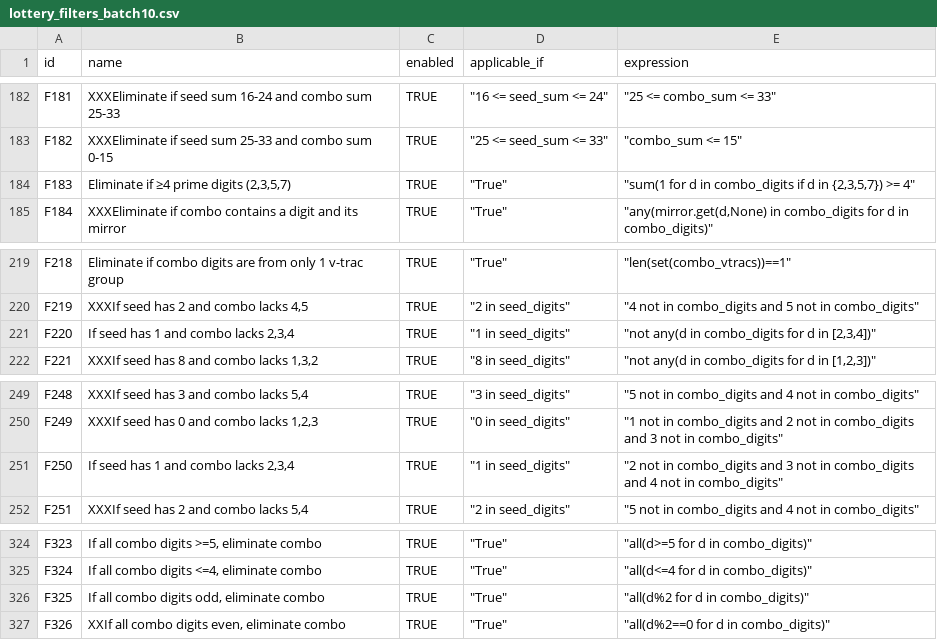
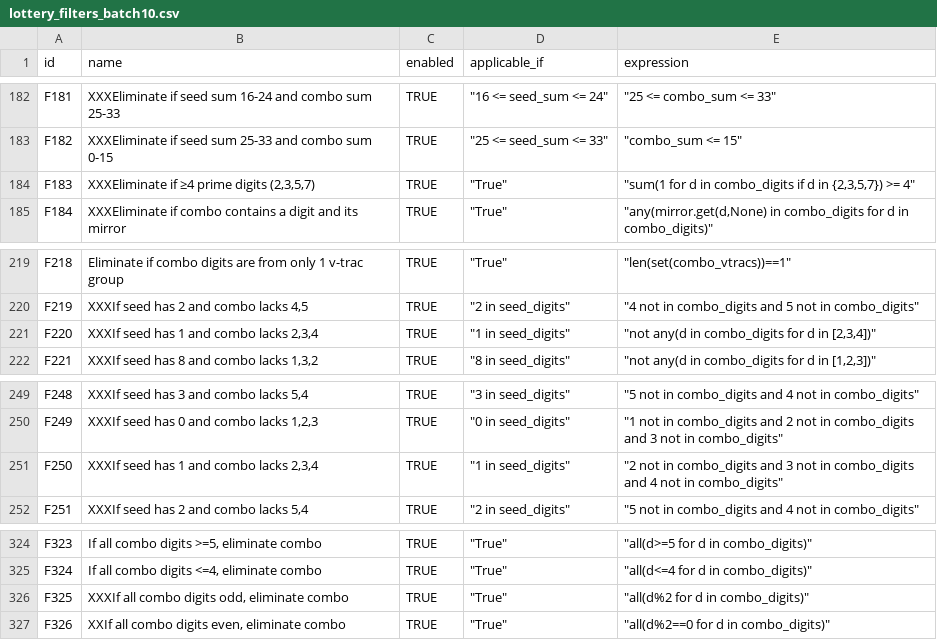
Before and after one commit to wanawin/pythonfiltertester, a CSV file: lottery_filters_batch10.csv, drawn as a sheet; only a part is shown, gaps mark what is left out.

Commit message:
Update lottery_filters_batch10.csv

```diff
--- a/lottery_filters_batch10.csv
+++ b/lottery_filters_batch10.csv
@@ -183,3 +183,3 @@ F181,XXXEliminate if seed sum 16-24 and combo sum 25-33,TRUE,"""16 <= seed_sum <
 F182,XXXEliminate if seed sum 25-33 and combo sum 0-15,TRUE,"""25 <= seed_sum <= 33""","""combo_sum <= 15""",,,,,,,,,,
-F183,"Eliminate if ≥4 prime digits (2,3,5,7)",TRUE,"""True""","""sum(1 for d in combo_digits if d in {2,3,5,7}) >= 4""",,,,,,,,,,
+F183,"XXXEliminate if ≥4 prime digits (2,3,5,7)",TRUE,"""True""","""sum(1 for d in combo_digits if d in {2,3,5,7}) >= 4""",,,,,,,,,,
 F184,XXXEliminate if combo contains a digit and its mirror,TRUE,"""True""","""any(mirror.get(d,None) in combo_digits for d in combo_digits)""",,,,,,,,,,
@@ -220,3 +220,3 @@ F218,Eliminate if combo digits are from only 1 v-trac group,TRUE,"""True""","""l
 F219,"XXXIf seed has 2 and combo lacks 4,5",TRUE,"""2 in seed_digits""","""4 not in combo_digits and 5 not in combo_digits""",,,,,,,,,,
-F220,"If seed has 1 and combo lacks 2,3,4",TRUE,"""1 in seed_digits""","""not any(d in combo_digits for d in [2,3,4])""",,,,,,,,,,
+F220,"XXXIf seed has 1 and combo lacks 2,3,4",TRUE,"""1 in seed_digits""","""not any(d in combo_digits for d in [2,3,4])""",,,,,,,,,,
 F221,"XXXIf seed has 8 and combo lacks 1,3,2",TRUE,"""8 in seed_digits""","""not any(d in combo_digits for d in [1,2,3])""",,,,,,,,,,
@@ -250,3 +250,3 @@ F248,"XXXIf seed has 3 and combo lacks 5,4",TRUE,"""3 in seed_digits""","""5 not
 F249,"XXXIf seed has 0 and combo lacks 1,2,3",TRUE,"""0 in seed_digits""","""1 not in combo_digits and 2 not in combo_digits and 3 not in combo_digits""",,,,,,,,,,
-F250,"If seed has 1 and combo lacks 2,3,4",TRUE,"""1 in seed_digits""","""2 not in combo_digits and 3 not in combo_digits and 4 not in combo_digits""",,,,,,,,,,
+F250,"XXXIf seed has 1 and combo lacks 2,3,4",TRUE,"""1 in seed_digits""","""2 not in combo_digits and 3 not in combo_digits and 4 not in combo_digits""",,,,,,,,,,
 F251,"XXXIf seed has 2 and combo lacks 5,4",TRUE,"""2 in seed_digits""","""5 not in combo_digits and 4 not in combo_digits""",,,,,,,,,,
@@ -325,3 +325,3 @@ F323,"If all combo digits >=5, eliminate combo",TRUE,"""True""","""all(d>=5 for
 F324,"If all combo digits <=4, eliminate combo",TRUE,"""True""","""all(d<=4 for d in combo_digits)""",,,,,,,,,,
-F325,"If all combo digits odd, eliminate combo",TRUE,"""True""","""all(d%2 for d in combo_digits)""",,,,,,,,,,
+F325,"XXXIf all combo digits odd, eliminate combo",TRUE,"""True""","""all(d%2 for d in combo_digits)""",,,,,,,,,,
 F326,"XXIf all combo digits even, eliminate combo",TRUE,"""True""","""all(d%2==0 for d in combo_digits)""",,,,,,,,,,
```
